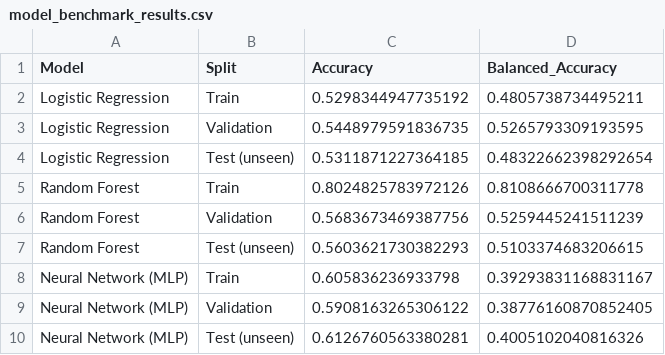
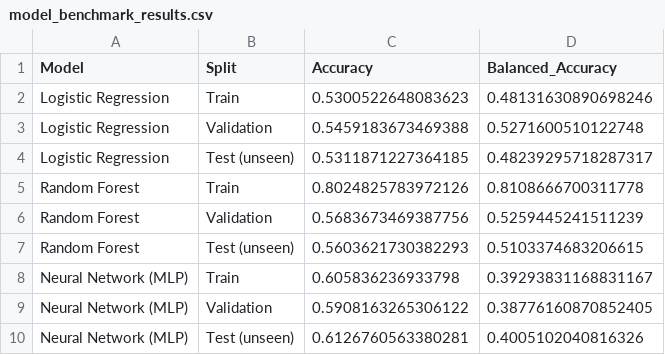
Before and after one commit to SadiaBhaks/Parkinson-s-prediction-and-HCI, a CSV file: thesis_project/model_benchmark_results.csv, drawn as a sheet.

```diff
--- a/thesis_project/model_benchmark_results.csv
+++ b/thesis_project/model_benchmark_results.csv
@@ -1,5 +1,5 @@
 Model,Split,Accuracy,Balanced_Accuracy
-Logistic Regression,Train,0.5298344947735192,0.4805738734495211
-Logistic Regression,Validation,0.5448979591836735,0.5265793309193595
-Logistic Regression,Test (unseen),0.5311871227364185,0.48322662398292654
+Logistic Regression,Train,0.5300522648083623,0.48131630890698246
+Logistic Regression,Validation,0.5459183673469388,0.5271600510122748
+Logistic Regression,Test (unseen),0.5311871227364185,0.48239295718287317
 Random Forest,Train,0.8024825783972126,0.8108666700311778
```
Also changed, not shown: thesis_project/full_model_comparison.csv, 25 other files.
